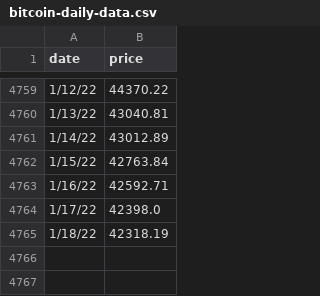
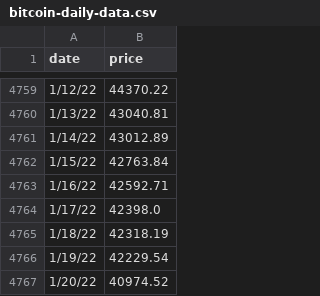
Before and after one commit to dhruv/github-bitcoin-scripts, a CSV file: bitcoin-data/bitcoin-daily-data.csv, drawn as a sheet; only a part is shown, gaps mark what is left out; the diff names each change by its address in the sheet, - before the commit and + after, or states it on an @@ line.

Commit message:
data update

```diff
--- a/bitcoin-data/bitcoin-daily-data.csv
+++ b/bitcoin-data/bitcoin-daily-data.csv
+row 4766: 1/19/22 | 42229.54
+row 4767: 1/20/22 | 40974.52
```
Also changed, not shown: 3 other files.
